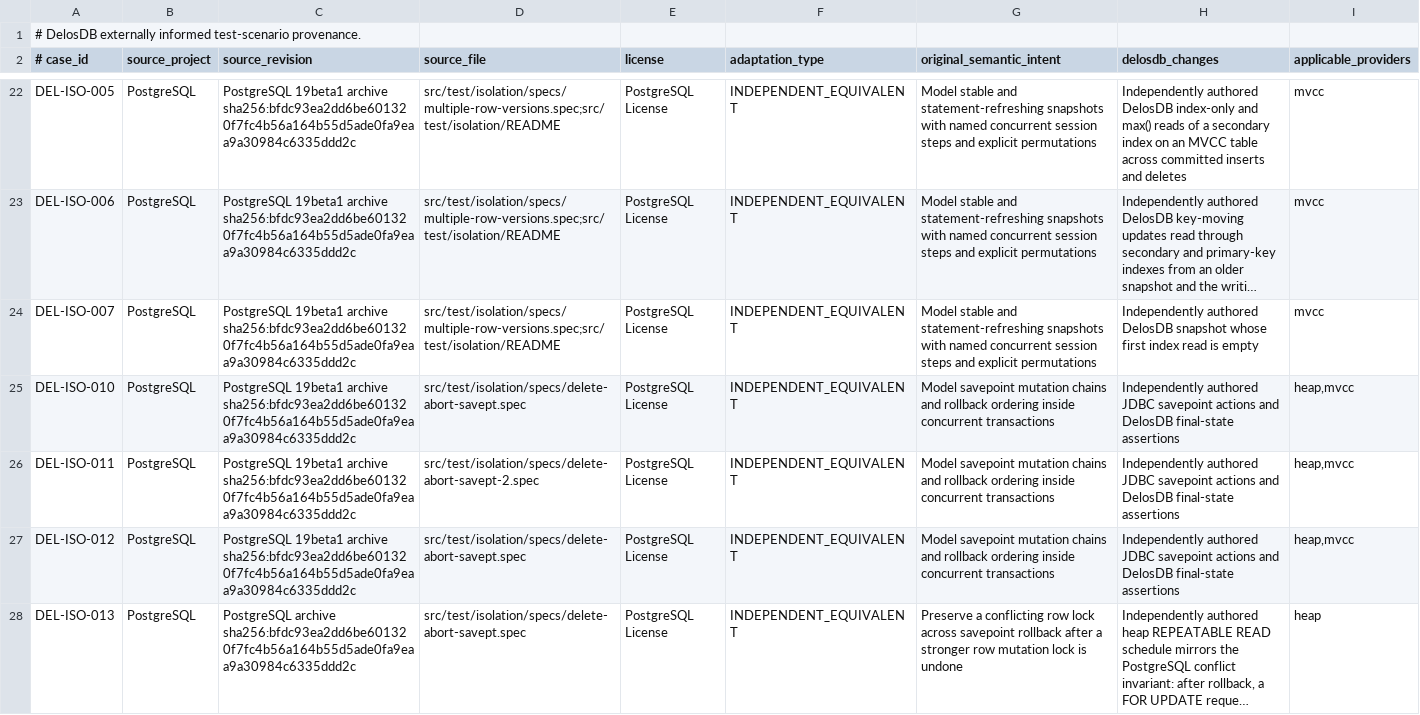
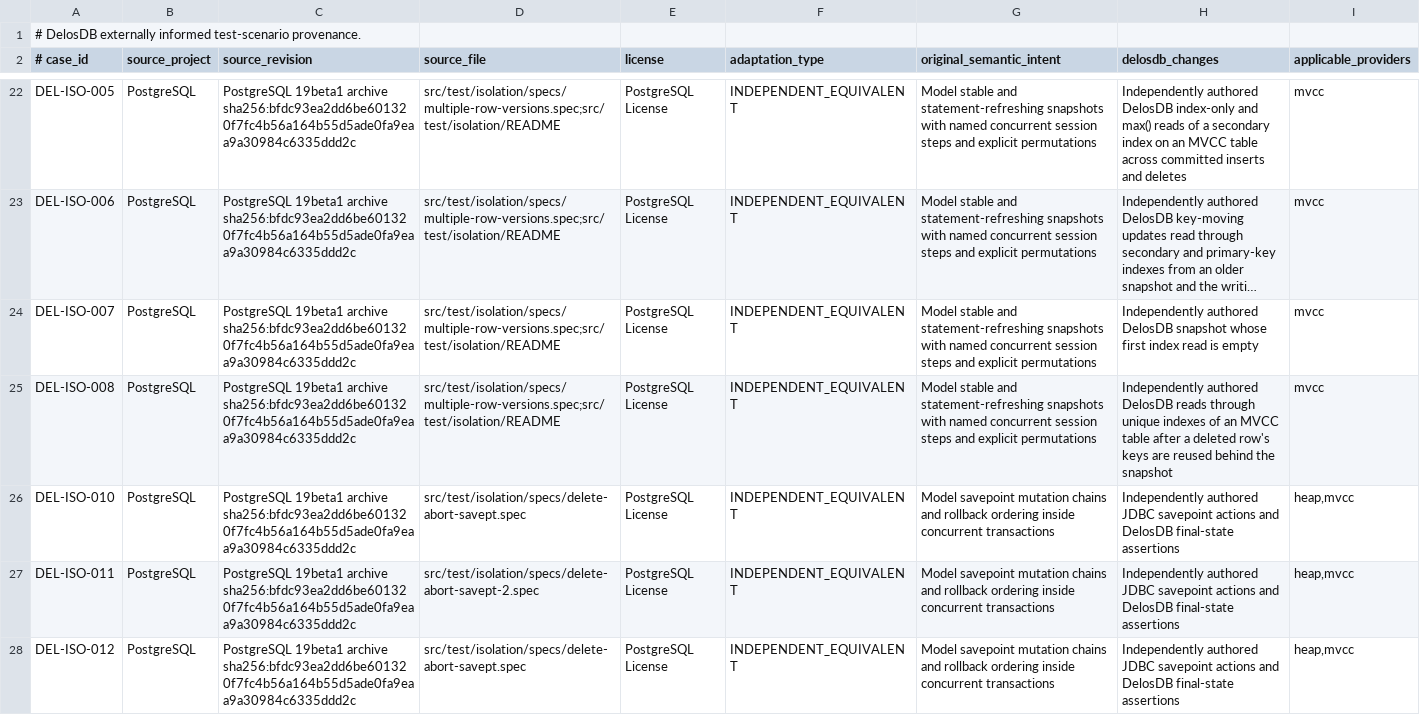
Before and after one commit to ggeorg/delosdb, a TSV file: gradle/testing/delos-external-test-provenance.tsv, drawn as a sheet; only a part is shown, gaps mark what is left out; the shorter side is filled out with more unchanged rows; long unchanged cells end in …; the diff names each change by its address in the sheet, - before the commit and + after, or states it on an @@ line.

```diff
--- a/gradle/testing/delos-external-test-provenance.tsv
+++ b/gradle/testing/delos-external-test-provenance.tsv
+row 25: DEL-ISO-008 | PostgreSQL | PostgreSQL 19beta1 archive sha256:bfdc93ea2dd6be601320f7fc4b56a164b55d5ade0fa9eaa9a30984c6335ddd2c | src/test/isolation/specs/multiple-row-versions.spec;src/test/isolation/README | PostgreSQL License | INDEPENDENT_EQUIVALENT | Model stable and statement-refreshing snapshots with named concurrent session steps and explicit permutations | Independently authored DelosDB reads through unique indexes of an MVCC table after a deleted row's keys are reused behind the snapshot | mvcc
```
Also changed, not shown: gradle/testing/delos-isolation-specifications.tsv, gradle/testing/delos-test-suite-registry.tsv, 11 other files.
